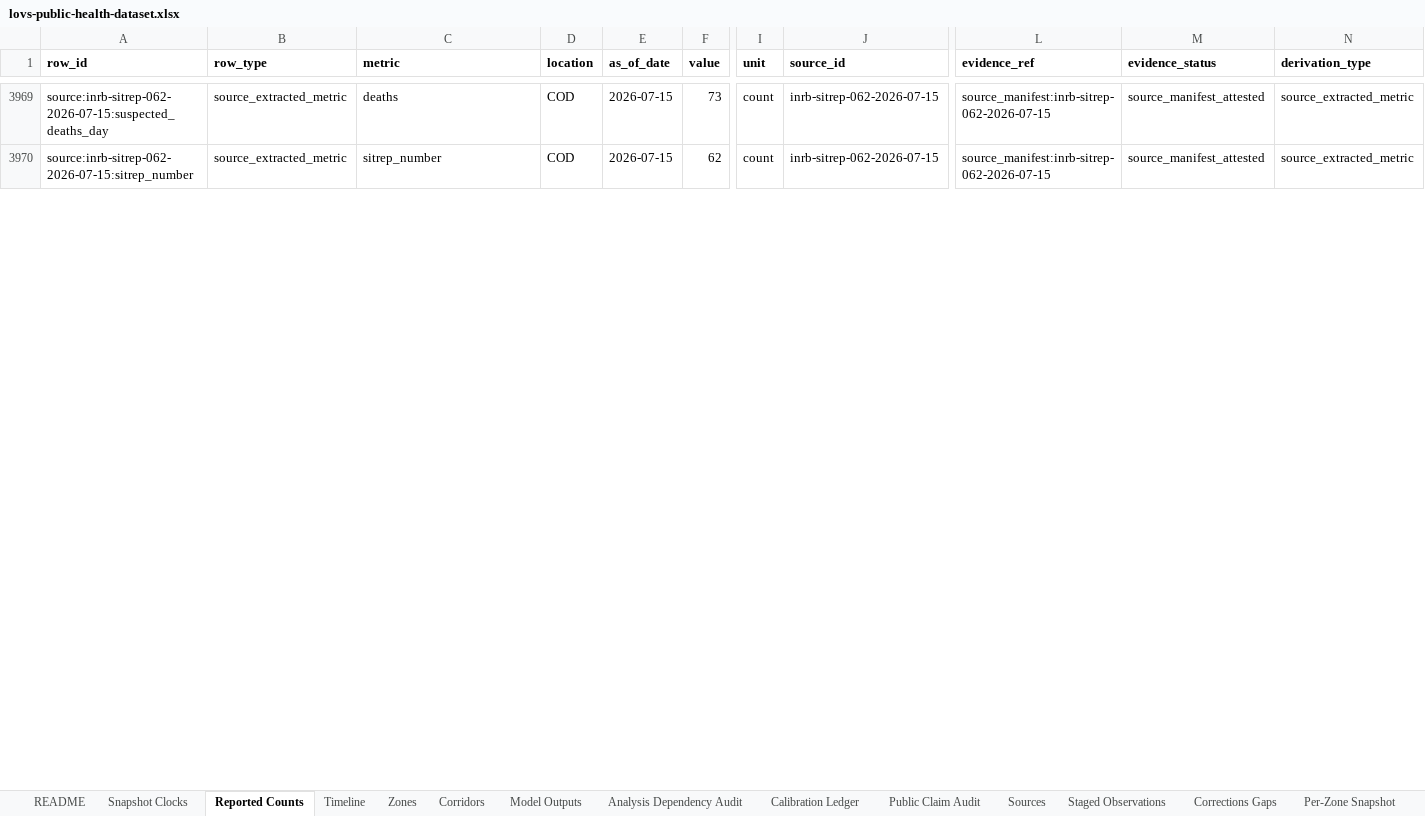
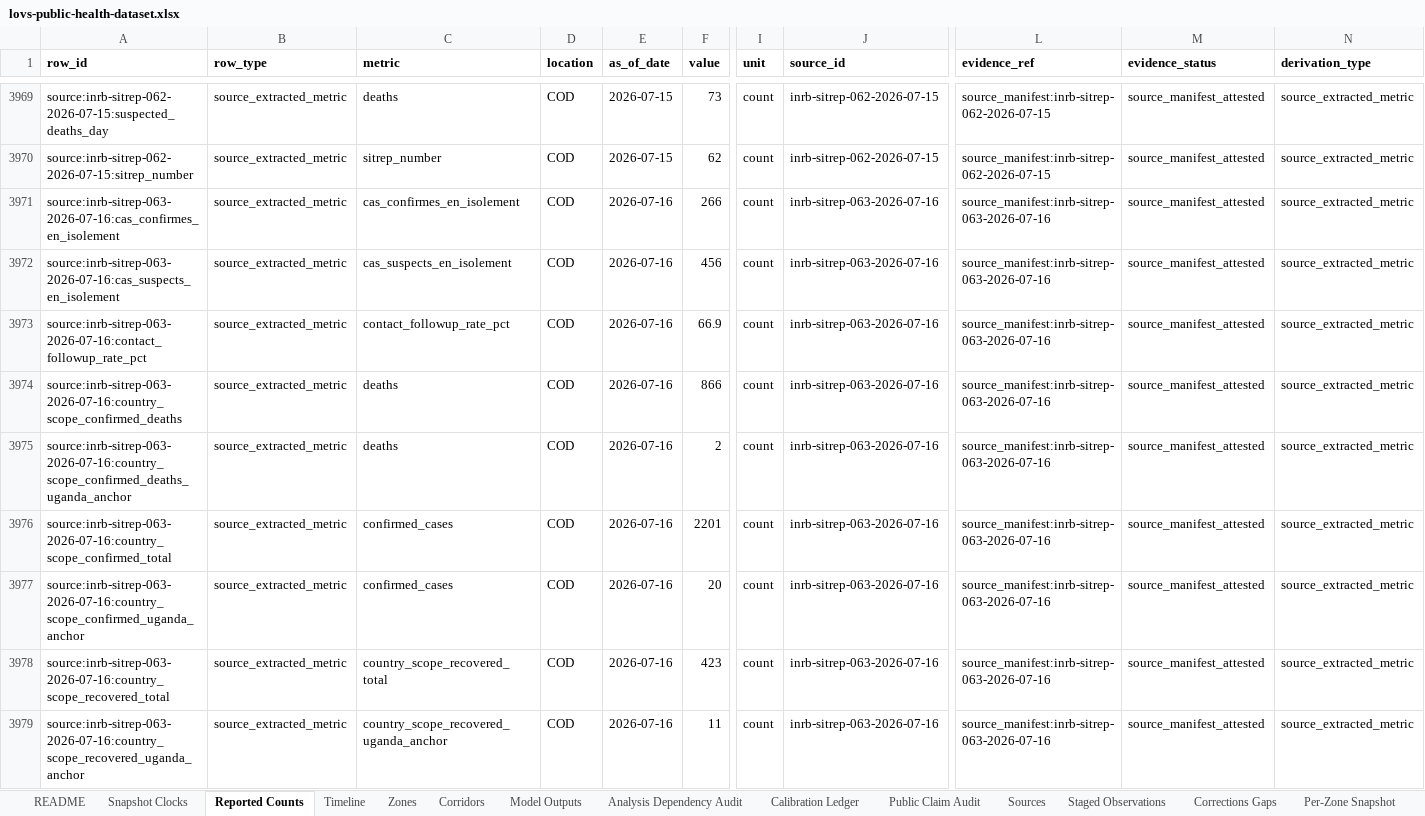
Before and after one commit to ArcedeDev/bdbv-2026-lovs, an Excel workbook: deliverables/public-health-dataset/lovs-public-health-dataset.xlsx, sheet Reported Counts, drawn as a sheet; only a part is shown, gaps mark what is left out; values as stored, in another font and other column widths than the file's, no borders; rows hold the shown columns only; the diff covers the shown part only; the diff names each change by its address in the sheet, - before the commit and + after, or states it on an @@ line.

Commit message:
feat(bdbv): cadence build SitRep 63 (data 2026-07-16, country 2201/866, DRC 2181/864)
No new health zone this cycle; roster holds at 46 (corridor_count 412). Haut-Uele
resumed reporting with a 9-16 July backfill (+4 Wamba, province 18/13); contact
follow-up collapsed to 66.9% (9079/13571) from 80.3%; Ituri alert-investigation
recovered to 68.9%. Katwa carried at the day-column-consistent 62 to hold the
Nord-Kivu province total 126 and the national 864 (printed 63 preserved as a
Table-2 cumulative-vs-day-column conflict). The frozen-cohort PCR pin validated
unchanged (16 modulated zones, no re-registration). 753 tests green,
byte-deterministic. Cross-surface byte-parity pends the website sync (Phase 2).

```diff
--- a/deliverables/public-health-dataset/lovs-public-health-dataset.xlsx (sheet Reported Counts)
+++ b/deliverables/public-health-dataset/lovs-public-health-dataset.xlsx (sheet Reported Counts)
+row 3971: source:inrb-sitrep-063-2026-07-16:cas_confirmes_en_isolement | source_extracted_metric | cas_confirmes_en_isolement | COD | 2026-07-16 | 266 | count | inrb-sitrep-063-2026-07-16 | source_manifest:inrb-sitrep-063-2026-07-16 | source_manifest_attested | source_extracted_metric
+row 3972: source:inrb-sitrep-063-2026-07-16:cas_suspects_en_isolement | source_extracted_metric | cas_suspects_en_isolement | COD | 2026-07-16 | 456 | count | inrb-sitrep-063-2026-07-16 | source_manifest:inrb-sitrep-063-2026-07-16 | source_manifest_attested | source_extracted_metric
+row 3973: source:inrb-sitrep-063-2026-07-16:contact_followup_rate_pct | source_extracted_metric | contact_followup_rate_pct | COD | 2026-07-16 | 66.9 | count | inrb-sitrep-063-2026-07-16 | source_manifest:inrb-sitrep-063-2026-07-16 | source_manifest_attested | source_extracted_metric
+row 3974: source:inrb-sitrep-063-2026-07-16:country_scope_confirmed_deaths | source_extracted_metric | deaths | COD | 2026-07-16 | 866 | count | inrb-sitrep-063-2026-07-16 | source_manifest:inrb-sitrep-063-2026-07-16 | source_manifest_attested | source_extracted_metric
+row 3975: source:inrb-sitrep-063-2026-07-16:country_scope_confirmed_deaths_uganda_anchor | source_extracted_metric | deaths | COD | 2026-07-16 | 2 | count | inrb-sitrep-063-2026-07-16 | source_manifest:inrb-sitrep-063-2026-07-16 | source_manifest_attested | source_extracted_metric
+row 3976: source:inrb-sitrep-063-2026-07-16:country_scope_confirmed_total | source_extracted_metric | confirmed_cases | COD | 2026-07-16 | 2201 | count | inrb-sitrep-063-2026-07-16 | source_manifest:inrb-sitrep-063-2026-07-16 | source_manifest_attested | source_extracted_metric
+row 3977: source:inrb-sitrep-063-2026-07-16:country_scope_confirmed_uganda_anchor | source_extracted_metric | confirmed_cases | COD | 2026-07-16 | 20 | count | inrb-sitrep-063-2026-07-16 | source_manifest:inrb-sitrep-063-2026-07-16 | source_manifest_attested | source_extracted_metric
+row 3978: source:inrb-sitrep-063-2026-07-16:country_scope_recovered_total | source_extracted_metric | country_scope_recovered_total | COD | 2026-07-16 | 423 | count | inrb-sitrep-063-2026-07-16 | source_manifest:inrb-sitrep-063-2026-07-16 | source_manifest_attested | source_extracted_metric
+row 3979: source:inrb-sitrep-063-2026-07-16:country_scope_recovered_uganda_anchor | source_extracted_metric | country_scope_recovered_uganda_anchor | COD | 2026-07-16 | 11 | count | inrb-sitrep-063-2026-07-16 | source_manifest:inrb-sitrep-063-2026-07-16 | source_manifest_attested | source_extracted_metric
```
Also changed, not shown: 81 added rows and 33 edited cells elsewhere in this sheet, sheet Corridors, sheet Timeline, sheet SitRep Narrative, sheet Model Outputs, sheet Snapshot Clocks, sheet Sources, 6 more sheets, 47 other files.
